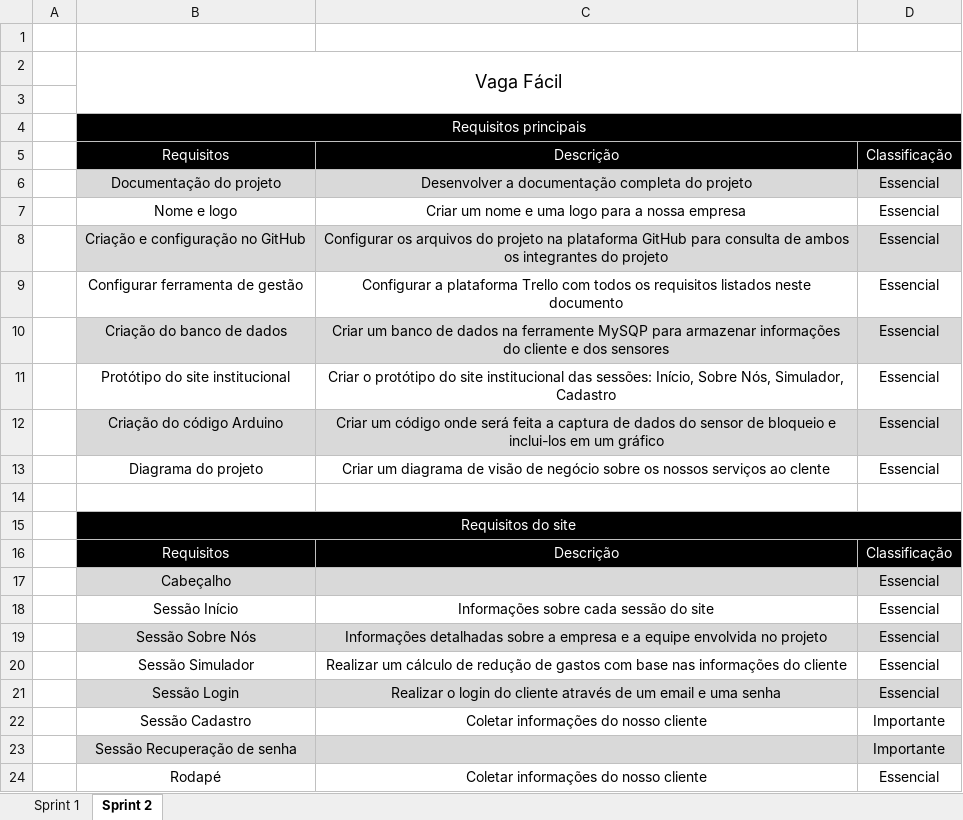
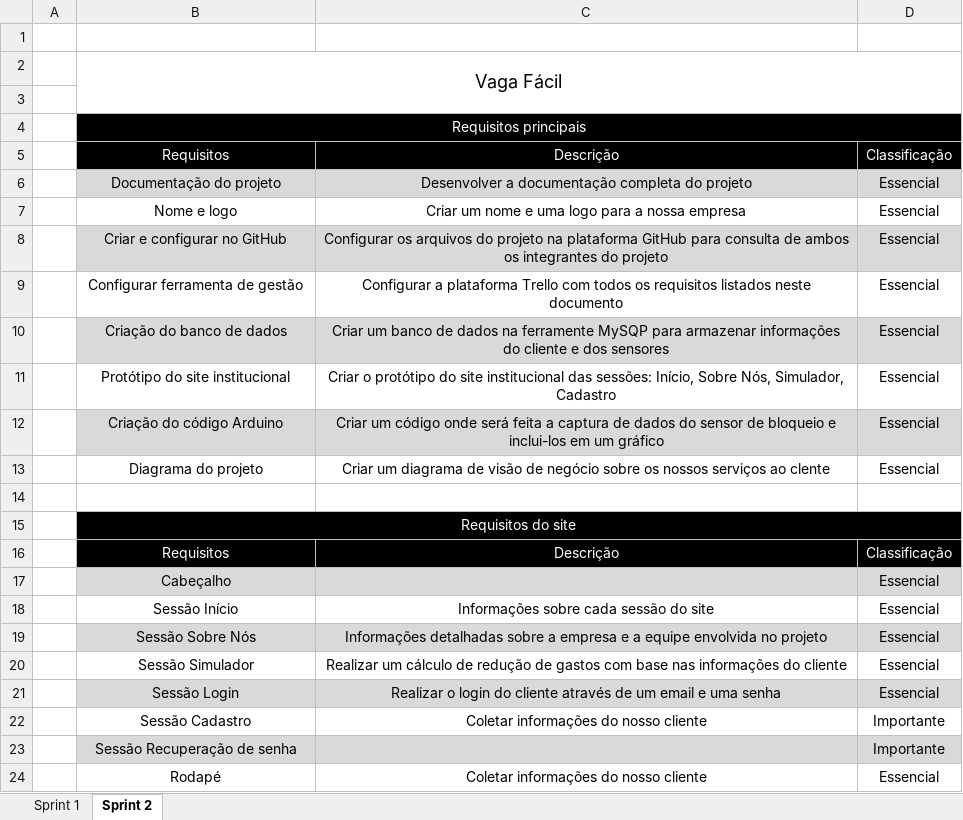
Before and after one commit to VagaFacil/VagaFacil, an Excel workbook: documentos/Backlog Requisitos.xlsx, sheet Sprint 2, drawn as a sheet; values as stored, in another font and other column widths than the file's, no borders; the diff names each change by its address in the sheet, - before the commit and + after, or states it on an @@ line.

Commit message:
Requisitos

```diff
--- a/documentos/Backlog Requisitos.xlsx (sheet Sprint 2)
+++ b/documentos/Backlog Requisitos.xlsx (sheet Sprint 2)
-B8: Criação e configuração no GitHub
+B8: Criar e configurar no GitHub
```
